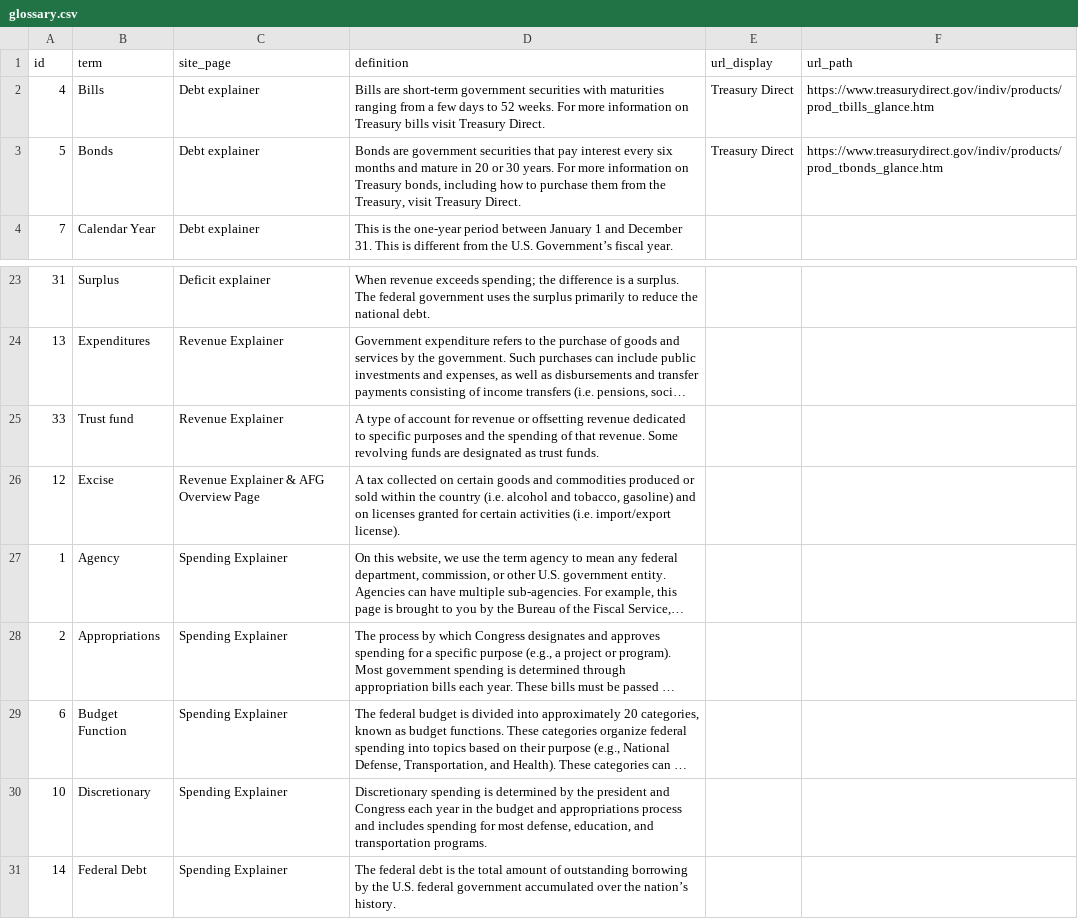
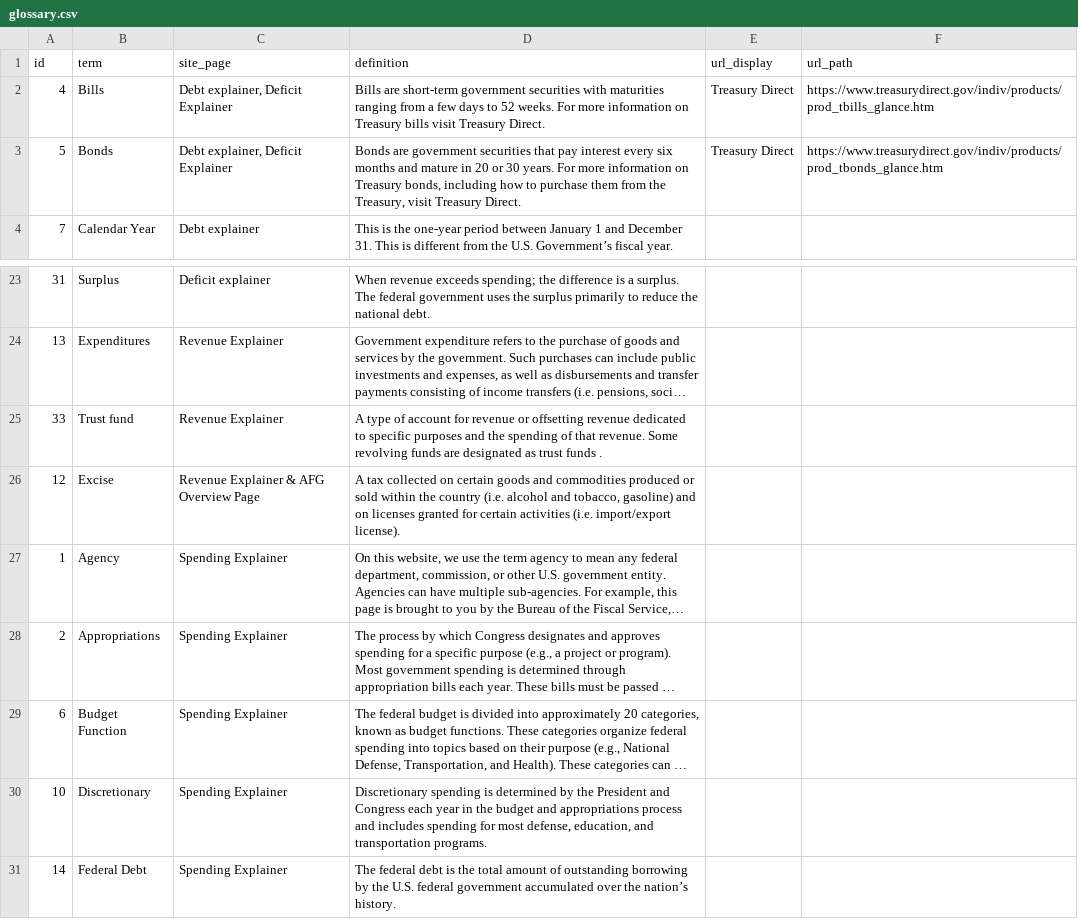
Before and after one commit to fedspendingtransparency/fiscal-data, a CSV file: static/data/glossary/glossary.csv, drawn as a sheet; only a part is shown, gaps mark what is left out; long unchanged cells end in …; the diff names each change by its address in the sheet, - before the commit and + after, or states it on an @@ line.

Commit message:
FDG-6464 deficit copy updates. test fix

```diff
--- a/static/data/glossary/glossary.csv
+++ b/static/data/glossary/glossary.csv
-C2:C3 (site_page): Debt explainer
+C2:C3 (site_page): Debt explainer, Deficit Explainer
-D25 (definition): …as trust funds.
+D25 (definition): …as trust funds .
-D30 (definition): …by the president and Congress…
+D30 (definition): …by the President and Congress…
```
Also changed, not shown: 5 other files.
